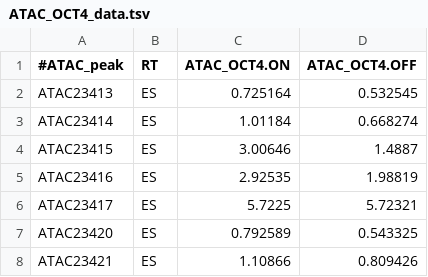
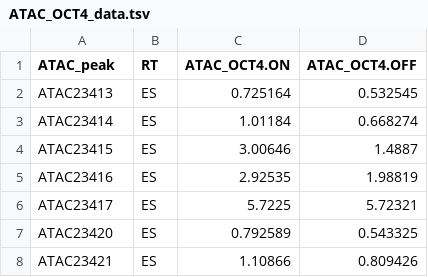
Before and after one commit to VSDionellis/OCT4_ESC_IZ_replication, a TSV file: residual_analysis/ATAC_OCT4_data.tsv, drawn as a sheet; only a part is shown.

Commit message:
ATAC peaks signal OCT4 ON OFF

```diff
--- a/residual_analysis/ATAC_OCT4_data.tsv
+++ b/residual_analysis/ATAC_OCT4_data.tsv
@@ -1,2 +1,2 @@
-#ATAC_peak	RT	ATAC_OCT4.ON	ATAC_OCT4.OFF
+ATAC_peak	RT	ATAC_OCT4.ON	ATAC_OCT4.OFF
 ATAC23413	ES	0.725164	0.532545
```
